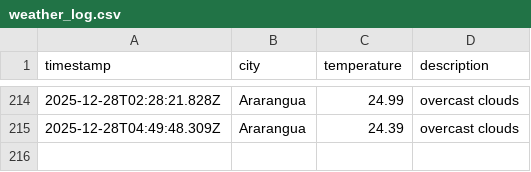
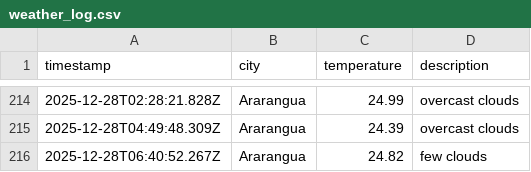
Before and after one commit to moniafavaro/DataOps-weather-js, a CSV file: data/weather_log.csv, drawn as a sheet; only a part is shown, gaps mark what is left out; the diff names each change by its address in the sheet, - before the commit and + after, or states it on an @@ line.

```diff
--- a/data/weather_log.csv
+++ b/data/weather_log.csv
+row 216: 2025-12-28T06:40:52.267Z | Ararangua | 24.82 | few clouds
```
Also changed, not shown: 1 other file.
